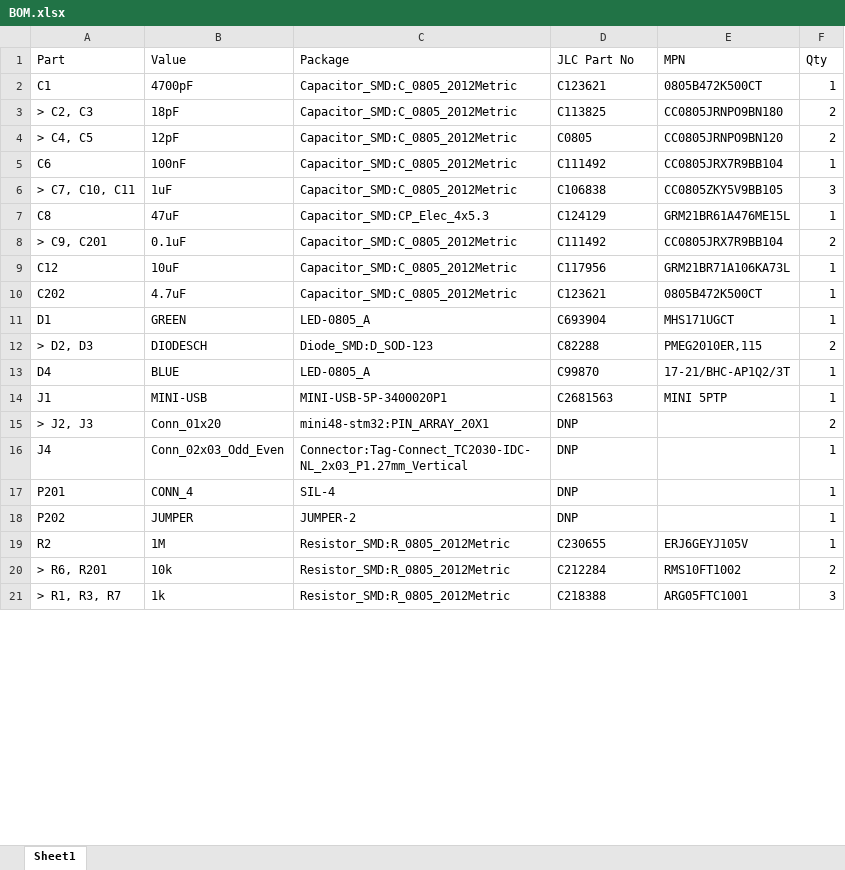
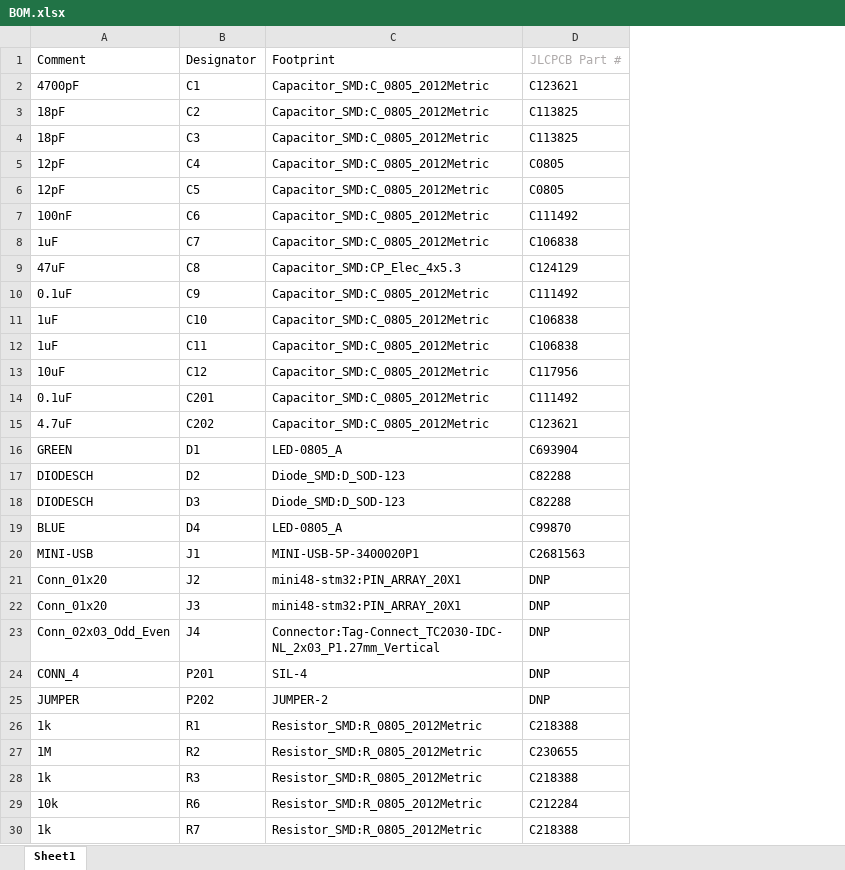
Before and after one commit to rusefi/rusefi-hardware, an Excel workbook: mini48-stm32/export/BOM.xlsx, sheet Sheet1, drawn as a sheet; only a part is shown; values as stored, in another font and other column widths than the file's, no borders; removed rows and columns are numbered as before the commit, all else as after; the diff covers the shown part only; the diff names each change by its address in the sheet, - before the commit and + after, or states it on an @@ line.

```diff
--- a/mini48-stm32/export/BOM.xlsx (sheet Sheet1)
+++ b/mini48-stm32/export/BOM.xlsx (sheet Sheet1)
-column A, rows 2-21: C1 | > C2, C3 | > C4, C5 | C6 | > C7, C10, C11 | C8 | > C9, C201 | C12 | C202 | D1 | > D2, D3 | D4 | J1 | > J2, J3 | J4 | P201 | P202 | R2 | > R6, R201 | > R1, R3, R7
+column B, rows 2-3: C1 | C2; rows 6-10: C5 | C6 | C7 | C8 | C9; row 13: C12; rows 15-16: C202 | D1; rows 18-21: D3 | D4 | J1 | J2; rows 23-25: J4 | P201 | P202; row 27: R2; rows 29-30: R6 | R7
-column E, rows 2-21: 0805B472K500CT | CC0805JRNPO9BN180 | CC0805JRNPO9BN120 | CC0805JRX7R9BB104 | CC0805ZKY5V9BB105 | GRM21BR61A476ME15L | CC0805JRX7R9BB104 | GRM21BR71A106KA73L | 0805B472K500CT | MHS171UGCT | PMEG2010ER,115 | 17-21/BHC-AP1Q2/3T | MINI 5PTP |  |  |  |  | ERJ6GEYJ105V | RMS10FT1002 | ARG05FTC1001
-column F, rows 2-21: 1 | 2 | 2 | 1 | 3 | 1 | 2 | 1 | 1 | 1 | 2 | 1 | 1 | 2 | 1 | 1 | 1 | 1 | 2 | 3
-row 1: Part | Value | Package | JLC Part No | MPN | Qty
+row 1: Comment | Designator | Footprint | JLCPCB Part #
+row 4: 18pF | C3 | Capacitor_SMD:C_0805_2012Metric | C113825
+row 5: 12pF | C4 | Capacitor_SMD:C_0805_2012Metric | C0805
+row 11: 1uF | C10 | Capacitor_SMD:C_0805_2012Metric | C106838
+row 12: 1uF | C11 | Capacitor_SMD:C_0805_2012Metric | C106838
+row 14: 0.1uF | C201 | Capacitor_SMD:C_0805_2012Metric | C111492
+row 17: DIODESCH | D2 | Diode_SMD:D_SOD-123 | C82288
+row 22: Conn_01x20 | J3 | mini48-stm32:PIN_ARRAY_20X1 | DNP
+row 26: 1k | R1 | Resistor_SMD:R_0805_2012Metric | C218388
+row 28: 1k | R3 | Resistor_SMD:R_0805_2012Metric | C218388
```
Also changed, not shown: 1 added row and 5 edited cells elsewhere in this sheet, 6 other files.
